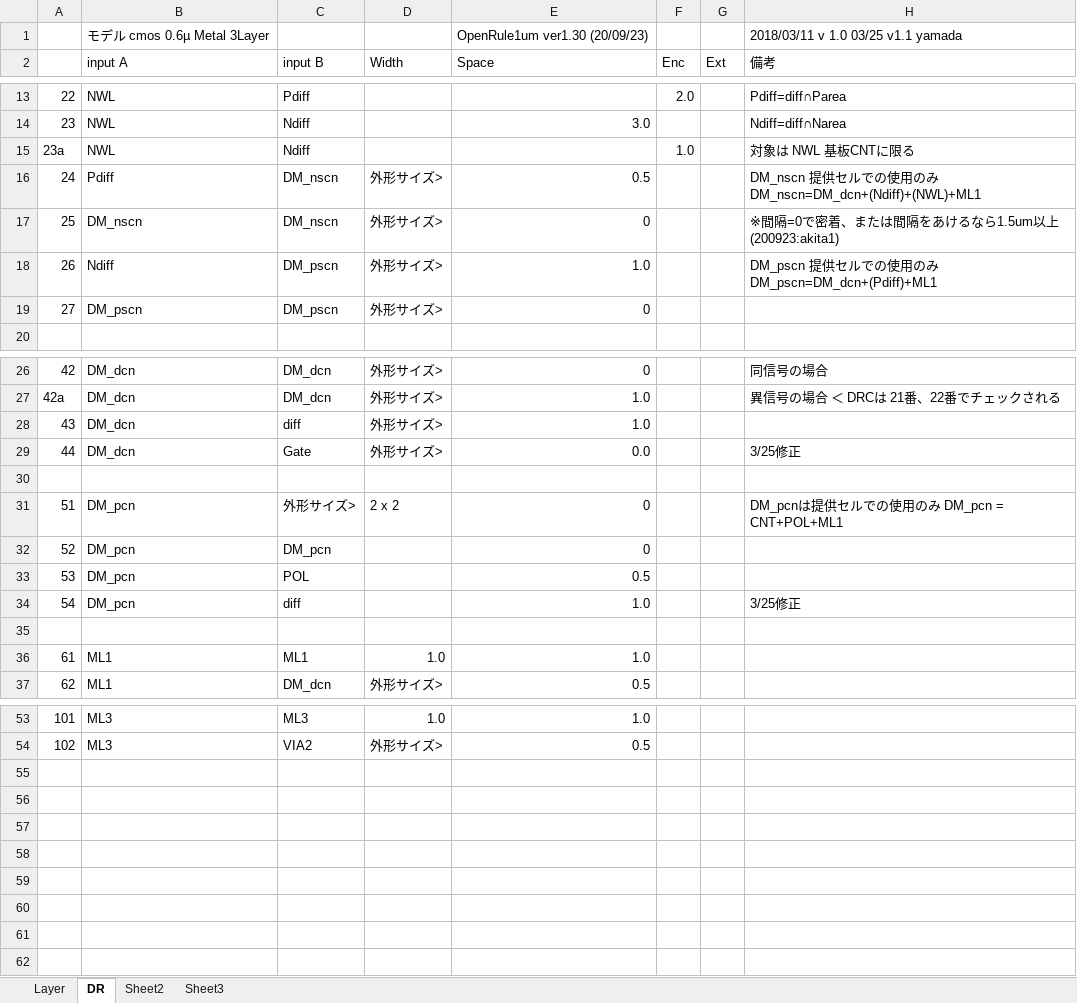
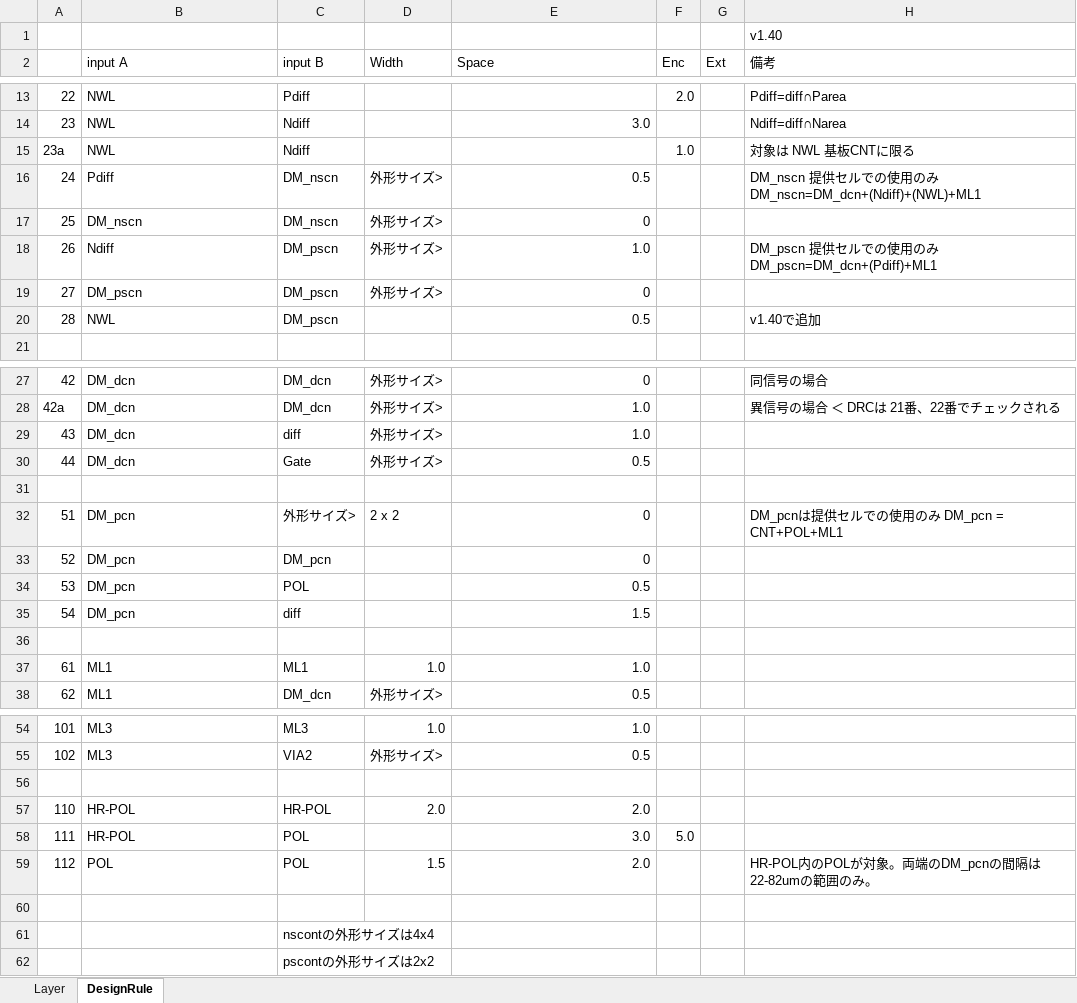
Before and after one commit to MakeLSI/OpenRule1um, an Excel workbook: OpenRule1um.xlsx, sheet DesignRule, drawn as a sheet; only a part is shown, gaps mark what is left out; values as stored, in another font and other column widths than the file's, no cell formats; removed rows and columns are numbered as before the commit, all else as after; the diff names each change by its address in the sheet, - before the commit and + after, or states it on an @@ line.

```diff
--- a/OpenRule1um.xlsx (sheet DesignRule)
+++ b/OpenRule1um.xlsx (sheet DesignRule)
-sheet tab: DR
+sheet tab: DesignRule
-sheet tab: Sheet2
-sheet tab: Sheet3
-row 1:  | モデル cmos 0.6µ Metal 3Layer |  |  | OpenRule1um ver1.30 (20/09/23) |  |  | 2018/03/11 v 1.0 03/25 v1.1 yamada
+row 1:  |  |  |  |  |  |  | v1.40
-H17 (備考): ※間隔=0で密着、または間隔をあけるなら1.5um以上(200923:akita1)
+H17 (備考): (empty)
+row 20: 28 | NWL | DM_pscn |  | 0.5 |  |  | v1.40で追加
-E30 (Space): 0.0
+E30 (Space): 0.5
-H30 (備考): 3/25修正
+H30 (備考): (empty)
-E35 (Space): 1.0
+E35 (Space): 1.5
-H35 (備考): 3/25修正
+H35 (備考): (empty)
+row 56: (empty)
+row 57: 110 | HR-POL | HR-POL | 2.0 | 2.0
+row 58: 111 | HR-POL | POL |  | 3.0 | 5.0
+row 59: 112 | POL | POL | 1.5 | 2.0 |  |  | HR-POL内のPOLが対象。両端のDM_pcnの間隔は22-82umの範囲のみ。
+row 60: (empty)
+row 61:  |  | nscontの外形サイズは4x4
+row 62:  |  | pscontの外形サイズは2x2
```
Also changed, not shown: sheet Layer, cell formats, 2 other files.
